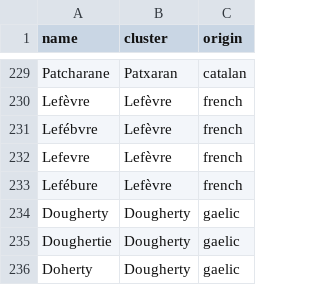
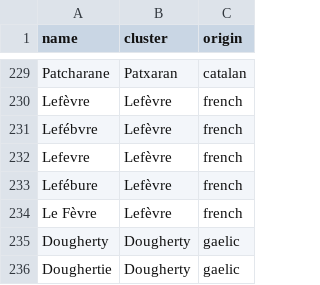
Before and after one commit to Yomguithereal/phonogram, a CSV file: data/name-variants.csv, drawn as a sheet; only a part is shown, gaps mark what is left out; the shorter side is filled out with more unchanged rows.

Commit message:
Le Fèvre

```diff
--- a/data/name-variants.csv
+++ b/data/name-variants.csv
@@ -233,2 +233,3 @@ Lefevre,Lefèvre,french
 Lefébure,Lefèvre,french
+Le Fèvre,Lefèvre,french
 Dougherty,Dougherty,gaelic
```
